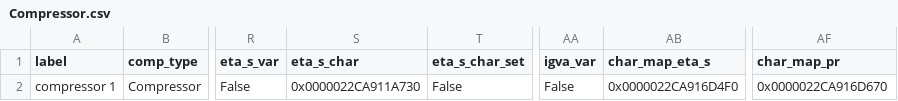
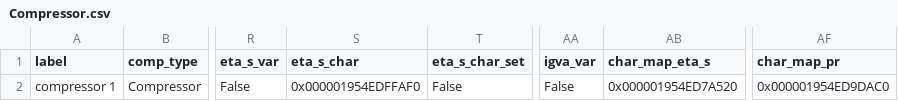
Before and after one commit to NicholasFry/Heat-pump-DH-web-application, a CSV file: HeatPumpDHWeb/heat_pump_water/components/Compressor.csv, drawn as a sheet; only a part is shown, gaps mark what is left out; the diff names each change by its address in the sheet, - before the commit and + after, or states it on an @@ line.

```diff
--- a/HeatPumpDHWeb/heat_pump_water/components/Compressor.csv
+++ b/HeatPumpDHWeb/heat_pump_water/components/Compressor.csv
-S2 (eta_s_char): 0x0000022CA911A730
+S2 (eta_s_char): 0x000001954EDFFAF0
-AB2 (char_map_eta_s): 0x0000022CA916D4F0
+AB2 (char_map_eta_s): 0x000001954ED7A520
-AF2 (char_map_pr): 0x0000022CA916D670
+AF2 (char_map_pr): 0x000001954ED9DAC0
```
Also changed, not shown: HeatPumpDHWeb/heat_pump_water/components/Condenser.csv, HeatPumpDHWeb/heat_pump_water/components/HeatExchanger.csv, 11 other files.
